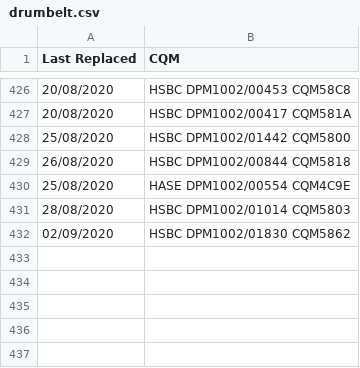
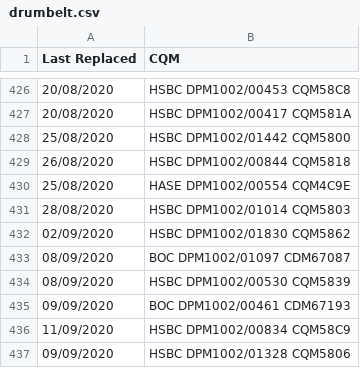
Before and after one commit to raphson93/rihk-pm, a CSV file: data/drumbelt.csv, drawn as a sheet; only a part is shown, gaps mark what is left out; the diff names each change by its address in the sheet, - before the commit and + after, or states it on an @@ line.

```diff
--- a/data/drumbelt.csv
+++ b/data/drumbelt.csv
+row 433: 08/09/2020 | BOC DPM1002/01097 CDM67087
+row 434: 08/09/2020 | HSBC DPM1002/00530 CQM5839
+row 435: 09/09/2020 | BOC DPM1002/00461 CDM67193
+row 436: 11/09/2020 | HSBC DPM1002/00834 CQM58C9
+row 437: 09/09/2020 | HSBC DPM1002/01328 CQM5806
```
Also changed, not shown: data/420belt.csv, data/redbelt.csv, 1 other file.
